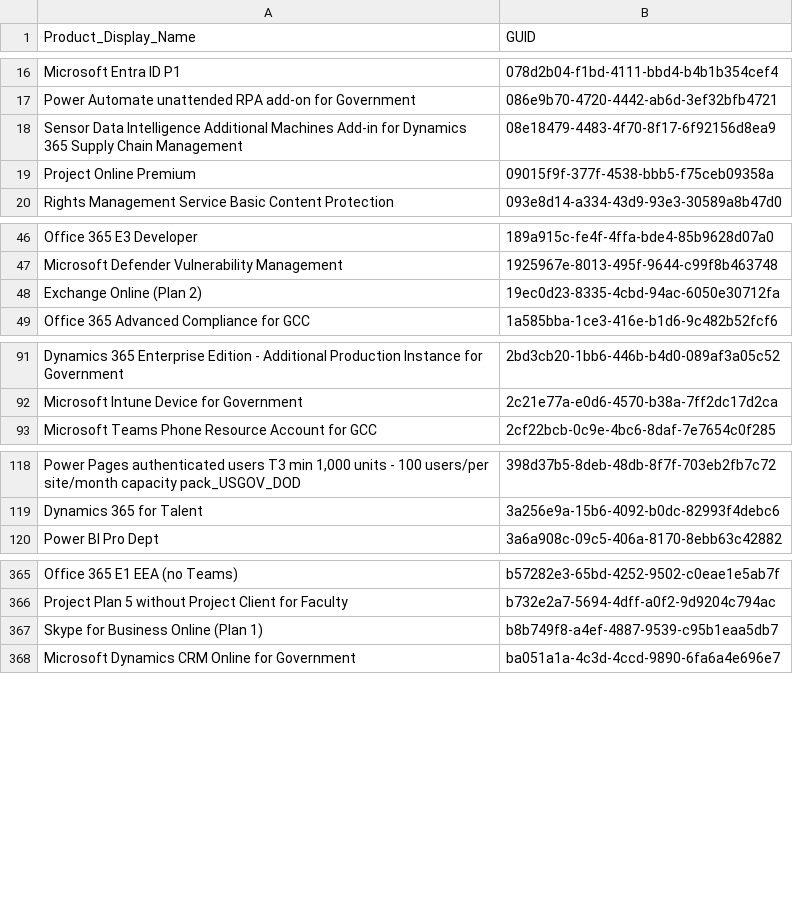
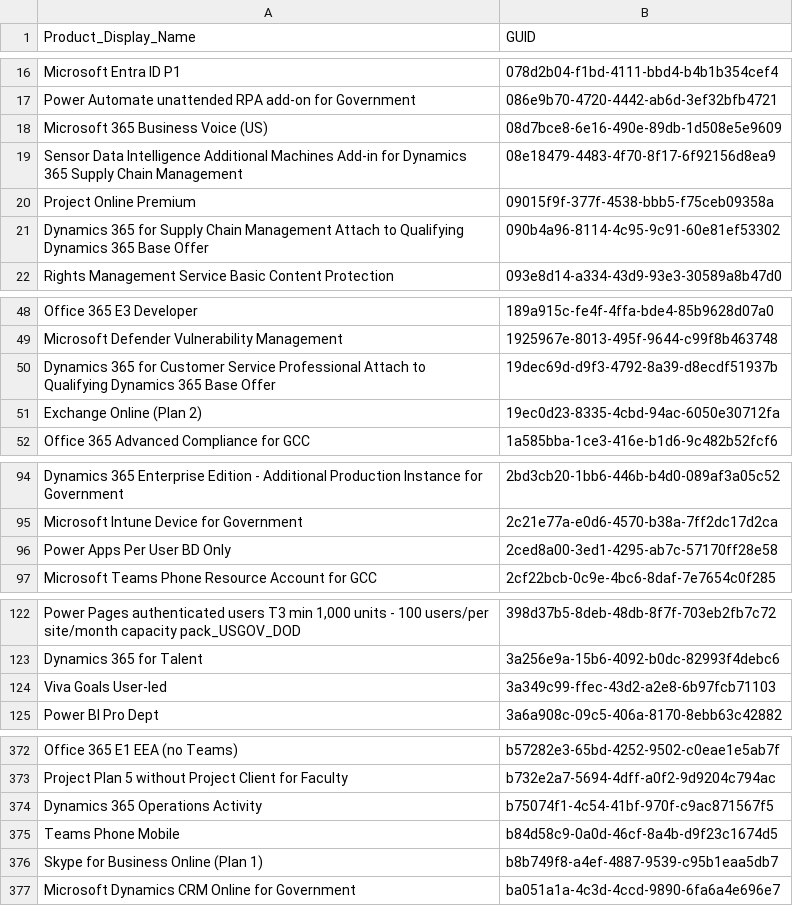
Before and after one commit to rvdwegen/vdwegen-api, a CSV file: licensetable.csv, drawn as a sheet; only a part is shown, gaps mark what is left out; the diff covers the shown part only; the diff names each change by its address in the sheet, - before the commit and + after, or states it on an @@ line.

```diff
--- a/licensetable.csv
+++ b/licensetable.csv
+row 18: Microsoft 365 Business Voice (US) | 08d7bce8-6e16-490e-89db-1d508e5e9609
+row 21: Dynamics 365 for Supply Chain Management Attach to Qualifying Dynamics 365 Base Offer | 090b4a96-8114-4c95-9c91-60e81ef53302
+row 50: Dynamics 365 for Customer Service Professional Attach to Qualifying Dynamics 365 Base Offer | 19dec69d-d9f3-4792-8a39-d8ecdf51937b
+row 96: Power Apps Per User BD Only | 2ced8a00-3ed1-4295-ab7c-57170ff28e58
+row 124: Viva Goals User-led | 3a349c99-ffec-43d2-a2e8-6b97fcb71103
+row 374: Dynamics 365 Operations Activity | b75074f1-4c54-41bf-970f-c9ac871567f5
+row 375: Teams Phone Mobile | b84d58c9-0a0d-46cf-8a4b-d9f23c1674d5
```
Also changed, not shown: 4 added rows elsewhere in this file.
